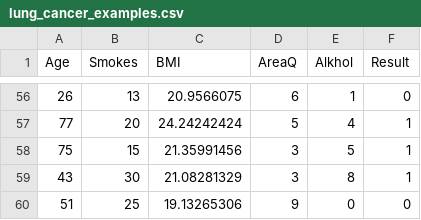
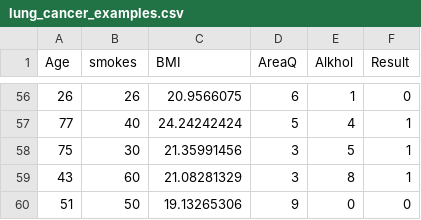
Before and after one commit to paria-nasri/diabet, a CSV file: lung_cancer_examples.csv, drawn as a sheet; only a part is shown, gaps mark what is left out; the diff covers the shown part only.

```diff
--- a/lung_cancer_examples.csv
+++ b/lung_cancer_examples.csv
@@ -1 +1 @@
-Age,Smokes,BMI,AreaQ,Alkhol,Result
+Age,smokes,BMI,AreaQ,Alkhol,Result
@@ -56,5 +56,5 @@ Age,Smokes,BMI,AreaQ,Alkhol,Result
-26,13,20.9566075,6,1,0
-77,20,24.24242424,5,4,1
-75,15,21.35991456,3,5,1
-43,30,21.08281329,3,8,1
-51,25,19.13265306,9,0,0
+26,26,20.9566075,6,1,0
+77,40,24.24242424,5,4,1
+75,30,21.35991456,3,5,1
+43,60,21.08281329,3,8,1
+51,50,19.13265306,9,0,0
```
Also changed, not shown: 51 edited cells elsewhere in this file.
